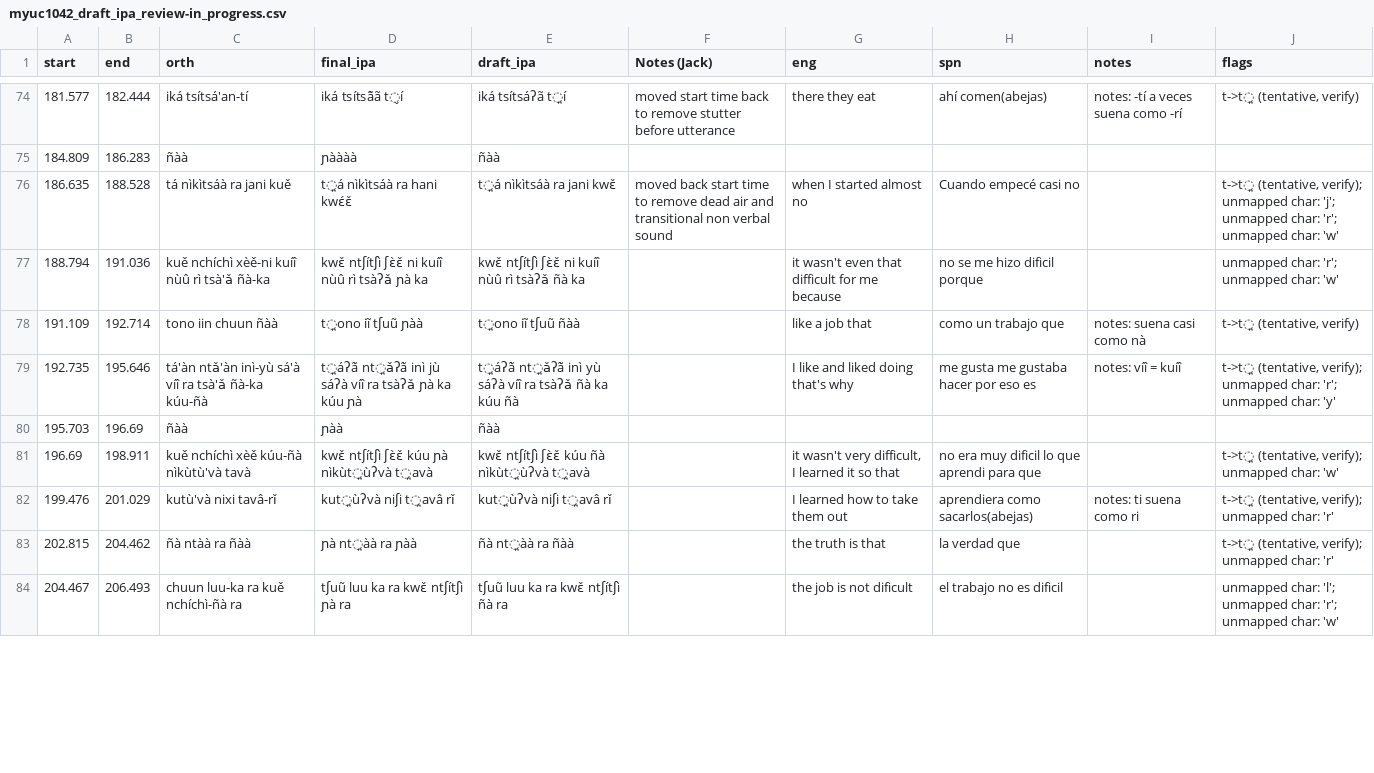
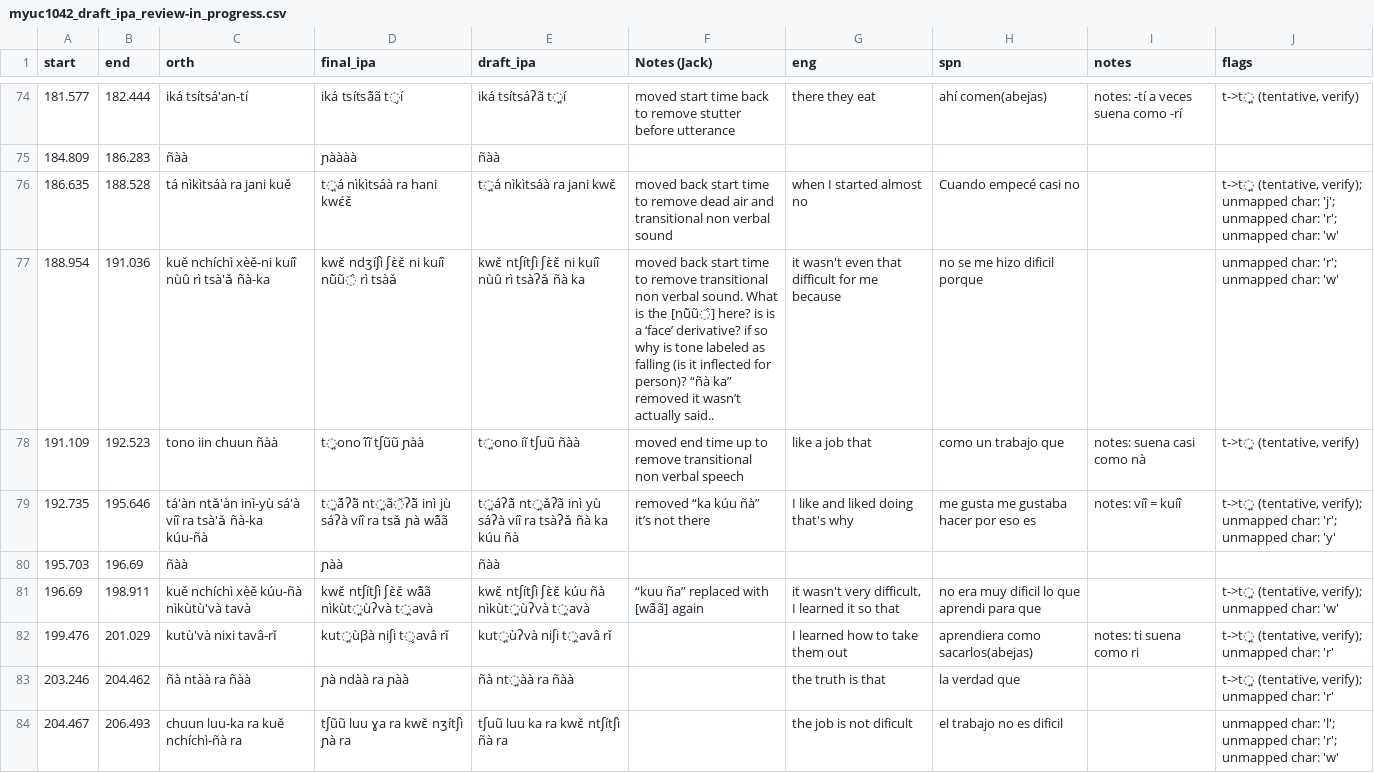
Before and after one commit to iljackb/Mixtepec_Mixtec, a CSV file: misc-sources/Jerry_Guillem_Mixtec/bees/myuc1042_draft_ipa_review-in_progress.csv, drawn as a sheet; only a part is shown, gaps mark what is left out; the diff covers the shown part only.

Commit message:
updated progress in ipa transcriptions of MYUC1042 file

```diff
--- a/misc-sources/Jerry_Guillem_Mixtec/bees/myuc1042_draft_ipa_review-in_progress.csv
+++ b/misc-sources/Jerry_Guillem_Mixtec/bees/myuc1042_draft_ipa_review-in_progress.csv
@@ -76,9 +76,9 @@ start,end,orth,final_ipa,draft_ipa,Notes (Jack),eng,spn,notes,flags
 186.635,188.528,tá nìkìtsáà ra jani kuě,t̪á nìkìtsáà ra hani kwɛ́ɛ̌,t̪á nìkìtsáà ra jani kwɛ̌,moved back start time to remove dead air and transitional non verbal sound,when I started almost no,Cuando empecé casi no,,"t->t̪ (tentative, verify); unmapped char: 'j'; unmapped char: 'r'; unmapped char: 'w'"
-188.794,191.036,kuě nchíchì xèě-ni kuíî nùû rì tsà'ǎ ñà-ka,kwɛ̌ ntʃítʃì ʃɛ̀ɛ̌ ni kuíî nùû rì tsàʔǎ ɲà ka,kwɛ̌ ntʃítʃì ʃɛ̀ɛ̌ ni kuíî nùû rì tsàʔǎ ñà ka,,it wasn't even that difficult for me because,no se me hizo dificil porque,,unmapped char: 'r'; unmapped char: 'w'
-191.109,192.714,tono iin chuun ñàà,t̪ono iĩ tʃuũ ɲàà,t̪ono iĩ tʃuũ ñàà,,like a job that,como un trabajo que,notes: suena casi como nà,"t->t̪ (tentative, verify)"
-192.735,195.646,tá'àn ntǎ'àn inì-yù sá'à víî ra tsà'ǎ ñà-ka kúu-ñà,t̪áʔã̀ nt̪ǎʔã̀ inì jù sáʔà víî ra tsàʔǎ ɲà ka kúu ɲà,t̪áʔã̀ nt̪ǎʔã̀ inì yù sáʔà víî ra tsàʔǎ ñà ka kúu ñà,,I like and liked doing that's why,me gusta me gustaba hacer por eso es,notes: víî = kuíî,"t->t̪ (tentative, verify); unmapped char: 'r'; unmapped char: 'y'"
+188.954,191.036,kuě nchíchì xèě-ni kuíî nùû rì tsà'ǎ ñà-ka,kwɛ̌ ndʒíʃì ʃɛ̀ɛ̌ ni kuíî nũ̀ũ̂ rì tsàǎ,kwɛ̌ ntʃítʃì ʃɛ̀ɛ̌ ni kuíî nùû rì tsàʔǎ ñà ka,moved back start time to remove transitional non verbal sound. What is the [nũ̀ũ̂] here? is is a ‘face’ derivative? if so why is tone labeled as falling (is it inflected for person)? “ñà ka” removed it wasn’t actually said..,it wasn't even that difficult for me because,no se me hizo dificil porque,,unmapped char: 'r'; unmapped char: 'w'
+191.109,192.523,tono iin chuun ñàà,t̪ono ĩ́ĩ́ tʃũũ ɲàà,t̪ono iĩ tʃuũ ñàà,moved end time up to remove transitional non verbal speech,like a job that,como un trabajo que,notes: suena casi como nà,"t->t̪ (tentative, verify)"
+192.735,195.646,tá'àn ntǎ'àn inì-yù sá'à víî ra tsà'ǎ ñà-ka kúu-ñà,t̪ã́ʔã̀ nt̪ã̌ʔã̀ inì jù sáʔà víî ra tsǎ ɲà wã́ã,t̪áʔã̀ nt̪ǎʔã̀ inì yù sáʔà víî ra tsàʔǎ ñà ka kúu ñà,removed “ka kúu ñà” it’s not there,I like and liked doing that's why,me gusta me gustaba hacer por eso es,notes: víî = kuíî,"t->t̪ (tentative, verify); unmapped char: 'r'; unmapped char: 'y'"
 195.703,196.69,ñàà,ɲàà,ñàà,,,,,
-196.69,198.911,kuě nchíchì xèě kúu-ñà nìkùtù'và tavà,kwɛ̌ ntʃítʃì ʃɛ̀ɛ̌ kúu ɲà nìkùt̪ùʔvà t̪avà,kwɛ̌ ntʃítʃì ʃɛ̀ɛ̌ kúu ñà nìkùt̪ùʔvà t̪avà,,"it wasn't very difficult, I learned it so that",no era muy dificil lo que aprendi para que,,"t->t̪ (tentative, verify); unmapped char: 'w'"
-199.476,201.029,kutù'và nixi tavâ-rǐ,kut̪ùʔvà niʃi t̪avâ rǐ,kut̪ùʔvà niʃi t̪avâ rǐ,,I learned how to take them out,aprendiera como sacarlos(abejas),notes: ti suena como ri,"t->t̪ (tentative, verify); unmapped char: 'r'"
-202.815,204.462,ñà ntàà ra ñàà,ɲà nt̪àà ra ɲàà,ñà nt̪àà ra ñàà,,the truth is that,la verdad que,,"t->t̪ (tentative, verify); unmapped char: 'r'"
-204.467,206.493,chuun luu-ka ra kuě nchíchì-ñà ra,tʃuũ luu ka ra kwɛ̌ ntʃítʃì ɲà ra,tʃuũ luu ka ra kwɛ̌ ntʃítʃì ñà ra,,the job is not dificult,el trabajo no es dificil,,unmapped char: 'l'; unmapped char: 'r'; unmapped char: 'w'
+196.69,198.911,kuě nchíchì xèě kúu-ñà nìkùtù'và tavà,kwɛ̌ ntʃítʃì ʃɛ̀ɛ̌ wã́ã nìkùt̪ùʔvà t̪avà,kwɛ̌ ntʃítʃì ʃɛ̀ɛ̌ kúu ñà nìkùt̪ùʔvà t̪avà,“kuu ña” replaced with [wã́ã] again,"it wasn't very difficult, I learned it so that",no era muy dificil lo que aprendi para que,,"t->t̪ (tentative, verify); unmapped char: 'w'"
+199.476,201.029,kutù'và nixi tavâ-rǐ,kut̪ùβà niʃi t̬avâ rǐ,kut̪ùʔvà niʃi t̪avâ rǐ,,I learned how to take them out,aprendiera como sacarlos(abejas),notes: ti suena como ri,"t->t̪ (tentative, verify); unmapped char: 'r'"
+203.246,204.462,ñà ntàà ra ñàà,ɲà ndàà ra ɲàà,ñà nt̪àà ra ñàà,,the truth is that,la verdad que,,"t->t̪ (tentative, verify); unmapped char: 'r'"
+204.467,206.493,chuun luu-ka ra kuě nchíchì-ñà ra,tʃũũ luu ɣa ra kwɛ̌ nʒítʃì ɲà ra,tʃuũ luu ka ra kwɛ̌ ntʃítʃì ñà ra,,the job is not dificult,el trabajo no es dificil,,unmapped char: 'l'; unmapped char: 'r'; unmapped char: 'w'
```
Also changed, not shown: 34 edited cells elsewhere in this file.
